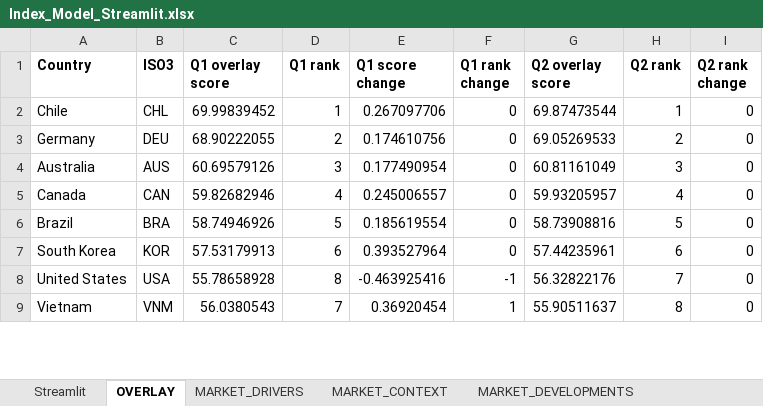
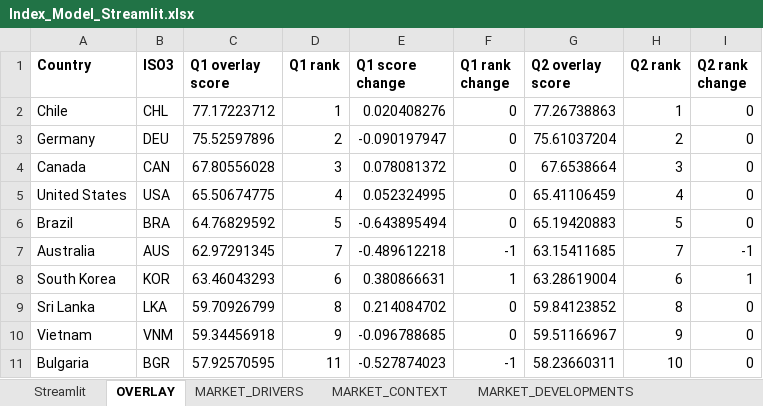
Before and after one commit to gracetay-twofive/coal-to-clean-index, an Excel workbook: data/Index_Model_Streamlit.xlsx, sheet OVERLAY, drawn as a sheet; only a part is shown; values as stored, in another font and other column widths than the file's, no borders; removed rows and columns are numbered as before the commit, all else as after; the diff covers the shown part only; the diff names each change by its address in the sheet, - before the commit and + after, or states it on an @@ line.

```diff
--- a/data/Index_Model_Streamlit.xlsx (sheet OVERLAY)
+++ b/data/Index_Model_Streamlit.xlsx (sheet OVERLAY)
-C2 (Q1 overlay score): 69.99839452
+C2 (Q1 overlay score): 77.17223712
-E2 (Q1 score change): 0.267097706
+E2 (Q1 score change): 0.020408276
-G2 (Q2 overlay score): 69.87473544
+G2 (Q2 overlay score): 77.26738863
-C3 (Q1 overlay score): 68.90222055
+C3 (Q1 overlay score): 75.52597896
-E3 (Q1 score change): 0.174610756
+E3 (Q1 score change): -0.090197947
-G3 (Q2 overlay score): 69.05269533
+G3 (Q2 overlay score): 75.61037204
-row 4: Australia | AUS | 60.69579126 | 3 | 0.177490954 | 0 | 60.81161049 | 3 | 0
-C4 (Q1 overlay score): 59.82682946
+C4 (Q1 overlay score): 67.80556028
-D4 (Q1 rank): 4
+D4 (Q1 rank): 3
-E4 (Q1 score change): 0.245006557
+E4 (Q1 score change): 0.078081372
-G4 (Q2 overlay score): 59.93205957
+G4 (Q2 overlay score): 67.6538664
-H4 (Q2 rank): 4
+H4 (Q2 rank): 3
+row 5: United States | USA | 65.50674775 | 4 | 0.052324995 | 0 | 65.41106459 | 4 | 0
-C6 (Q1 overlay score): 58.74946926
+C6 (Q1 overlay score): 64.76829592
-E6 (Q1 score change): 0.185619554
+E6 (Q1 score change): -0.643895494
-G6 (Q2 overlay score): 58.73908816
+G6 (Q2 overlay score): 65.19420883
+row 7: Australia | AUS | 62.97291345 | 7 | -0.489612218 | -1 | 63.15411685 | 7 | -1
-C8 (Q1 overlay score): 57.53179913
+C8 (Q1 overlay score): 63.46043293
-E8 (Q1 score change): 0.393527964
+E8 (Q1 score change): 0.380866631
-F8 (Q1 rank change): 0
+F8 (Q1 rank change): 1
-G8 (Q2 overlay score): 57.44235961
+G8 (Q2 overlay score): 63.28619004
-I8 (Q2 rank change): 0
+I8 (Q2 rank change): 1
-row 8: United States | USA | 55.78658928 | 8 | -0.463925416 | -1 | 56.32822176 | 7 | 0
+row 9: Sri Lanka | LKA | 59.70926799 | 8 | 0.214084702 | 0 | 59.84123852 | 8 | 0
-C10 (Q1 overlay score): 56.0380543
+C10 (Q1 overlay score): 59.34456918
-D10 (Q1 rank): 7
+D10 (Q1 rank): 9
-E10 (Q1 score change): 0.36920454
+E10 (Q1 score change): -0.096788685
-F10 (Q1 rank change): 1
+F10 (Q1 rank change): 0
-G10 (Q2 overlay score): 55.90511637
+G10 (Q2 overlay score): 59.51166967
-H10 (Q2 rank): 8
+H10 (Q2 rank): 9
+row 11: Bulgaria | BGR | 57.92570595 | 11 | -0.527874023 | -1 | 58.23660311 | 10 | 0
```
Also changed, not shown: 10 added rows, 12 removed rows and 72 edited cells elsewhere in this sheet, sheet Streamlit, sheet MARKET_DRIVERS, sheet README.
